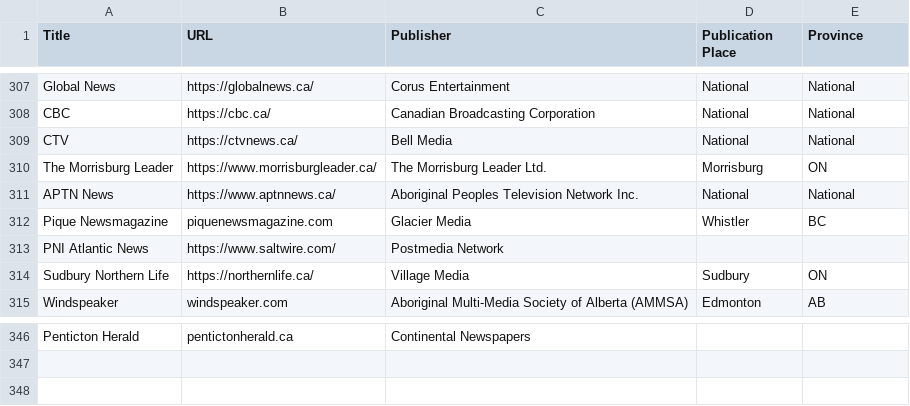
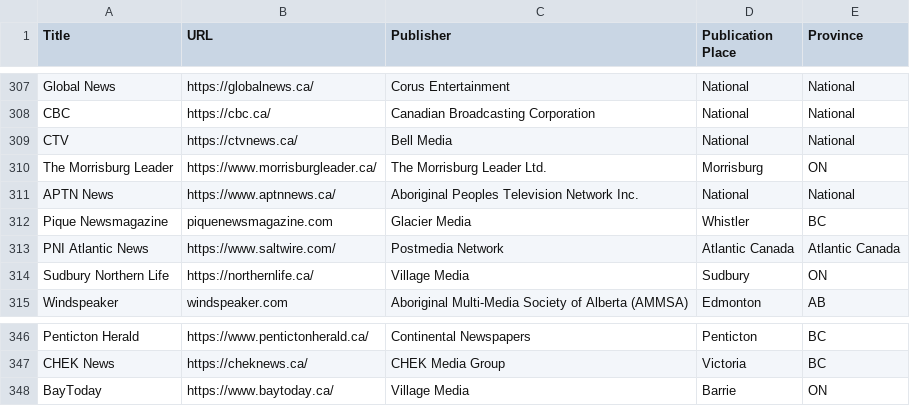
Before and after one commit to smfsamir/sympathy-in-media, a CSV file: data/publishers.csv, drawn as a sheet; only a part is shown, gaps mark what is left out; the diff covers the shown part only; the diff names each change by its address in the sheet, - before the commit and + after, or states it on an @@ line.

```diff
--- a/data/publishers.csv
+++ b/data/publishers.csv
-D313 (Publication Place): (empty)
+D313 (Publication Place): Atlantic Canada
-E313 (Province): (empty)
+E313 (Province): Atlantic Canada
-B346 (URL): pentictonherald.ca
+B346 (URL): https://www.pentictonherald.ca/
-D346 (Publication Place): (empty)
+D346 (Publication Place): Penticton
-E346 (Province): (empty)
+E346 (Province): BC
+row 347: CHEK News | https://cheknews.ca/ | CHEK Media Group | Victoria | BC
+row 348: BayToday | https://www.baytoday.ca/ | Village Media | Barrie | ON
```
Also changed, not shown: 35 edited cells elsewhere in this file, data/master.csv, 19 other files.
